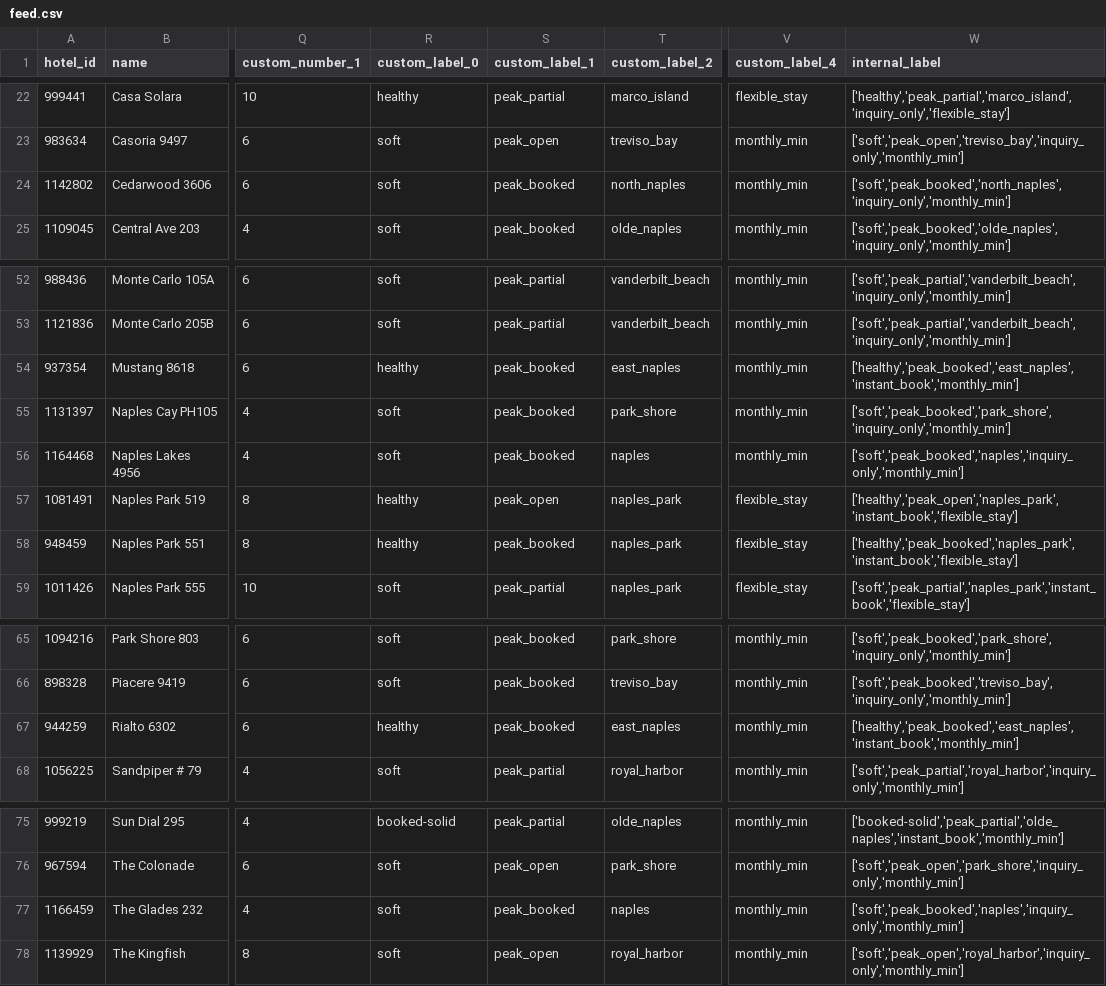
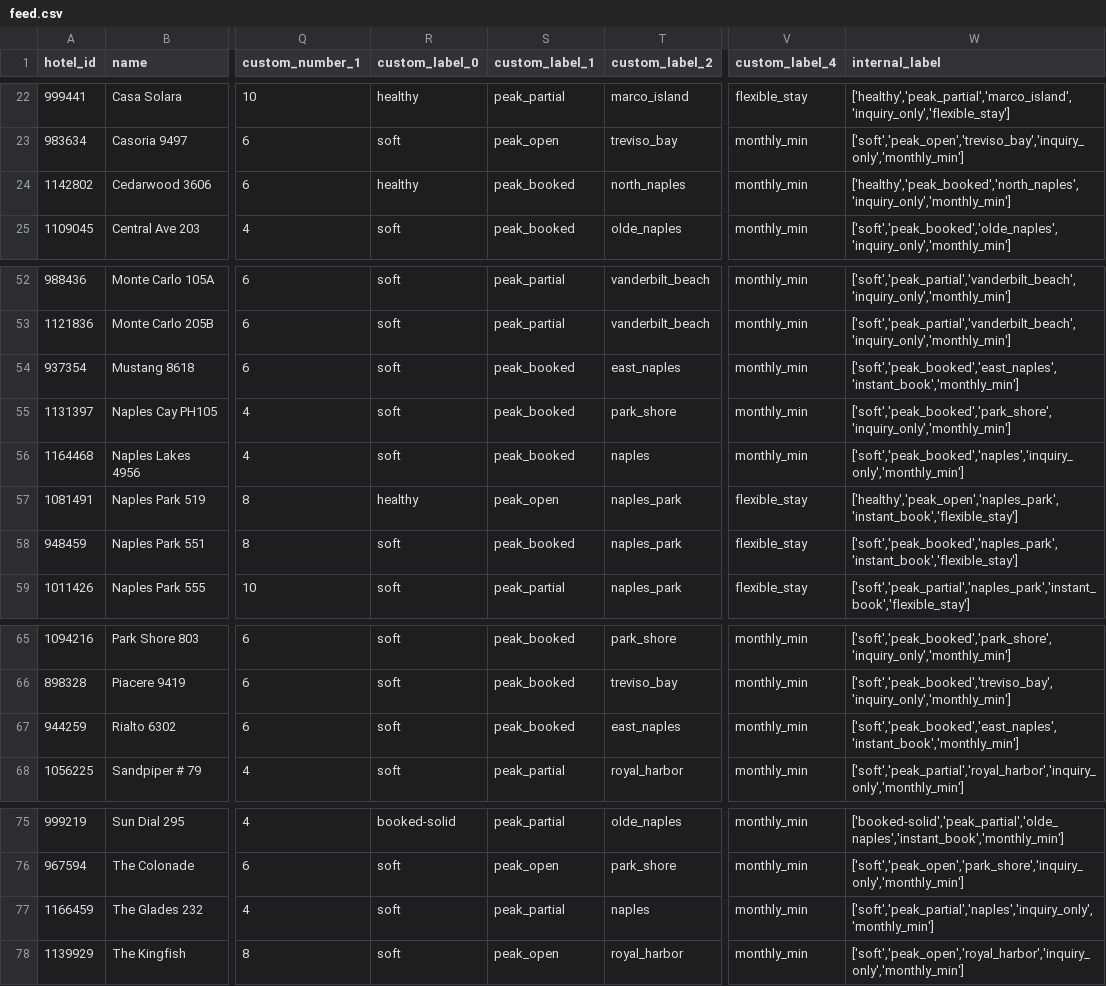
Before and after one commit to sjponsler41/nvpr-meta-feed, a CSV file: feed.csv, drawn as a sheet; only a part is shown, gaps mark what is left out; the diff names each change by its address in the sheet, - before the commit and + after, or states it on an @@ line.

Commit message:
Update feed 2026-11-04T18:08Z

```diff
--- a/feed.csv
+++ b/feed.csv
-R24 (custom_label_0): soft
+R24 (custom_label_0): healthy
-W24 (internal_label): ['soft','peak_booked','north_naples','inquiry_only','monthly_min']
+W24 (internal_label): ['healthy','peak_booked','north_naples','inquiry_only','monthly_min']
-R54 (custom_label_0): healthy
+R54 (custom_label_0): soft
-W54 (internal_label): ['healthy','peak_booked','east_naples','instant_book','monthly_min']
+W54 (internal_label): ['soft','peak_booked','east_naples','instant_book','monthly_min']
-R58 (custom_label_0): healthy
+R58 (custom_label_0): soft
-W58 (internal_label): ['healthy','peak_booked','naples_park','instant_book','flexible_stay']
+W58 (internal_label): ['soft','peak_booked','naples_park','instant_book','flexible_stay']
-R67 (custom_label_0): healthy
+R67 (custom_label_0): soft
-W67 (internal_label): ['healthy','peak_booked','east_naples','instant_book','monthly_min']
+W67 (internal_label): ['soft','peak_booked','east_naples','instant_book','monthly_min']
-S77 (custom_label_1): peak_booked
+S77 (custom_label_1): peak_partial
-W77 (internal_label): ['soft','peak_booked','naples','inquiry_only','monthly_min']
+W77 (internal_label): ['soft','peak_partial','naples','inquiry_only','monthly_min']
```
